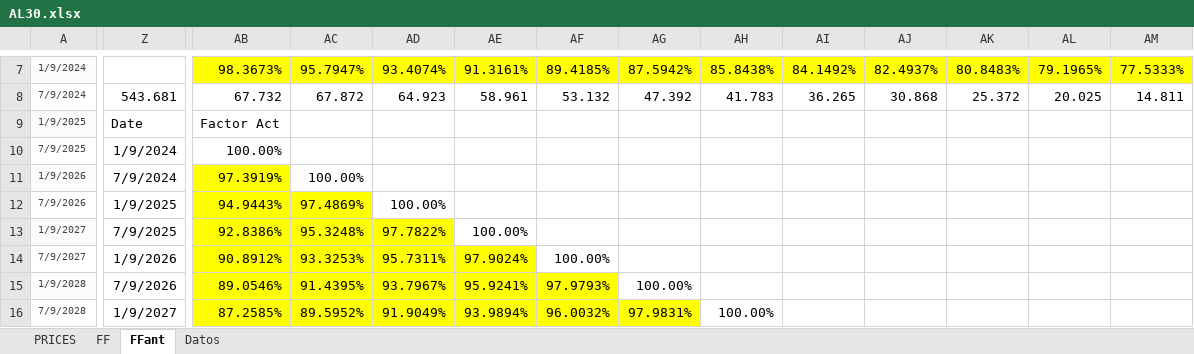
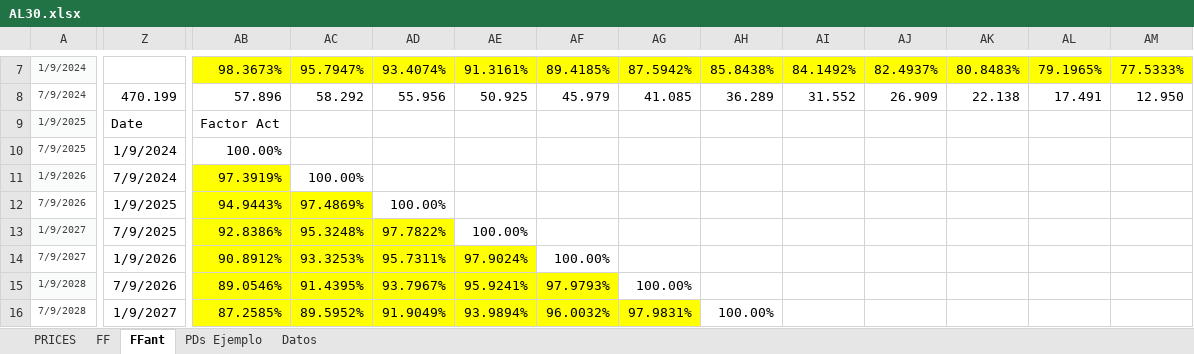
Before and after one commit to luuevang/tp_quant, an Excel workbook: AL30.xlsx, sheet FFant, drawn as a sheet; only a part is shown, gaps mark what is left out; values as stored, in another font and other column widths than the file's, no borders; the diff covers the shown part only; the diff names each change by its address in the sheet, - before the commit and + after, or states it on an @@ line.

```diff
--- a/AL30.xlsx (sheet FFant)
+++ b/AL30.xlsx (sheet FFant)
+sheet tab: PDs Ejemplo
-Z8: 543.681
+Z8: 470.199
-AB8: 67.732
+AB8: 57.896
-AC8: 67.872
+AC8: 58.292
-AD8: 64.923
+AD8: 55.956
-AE8: 58.961
+AE8: 50.925
-AF8: 53.132
+AF8: 45.979
-AG8: 47.392
+AG8: 41.085
-AH8: 41.783
+AH8: 36.289
-AI8: 36.265
+AI8: 31.552
-AJ8: 30.868
+AJ8: 26.909
-AK8: 25.372
+AK8: 22.138
-AL8: 20.025
+AL8: 17.491
-AM8: 14.811
+AM8: 12.950
```
Also changed, not shown: 32 edited cells elsewhere in this sheet, sheet Datos.
